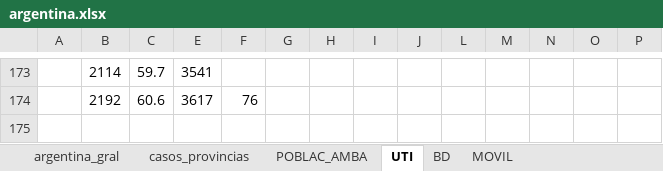
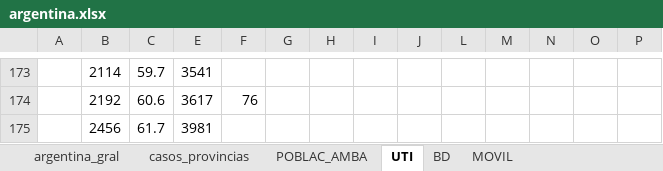
Before and after one commit to GIBD/covid, an Excel workbook: data/argentina.xlsx, sheet UTI, drawn as a sheet; only a part is shown, gaps mark what is left out; values as stored, in another font and other column widths than the file's, no borders; rows hold the shown columns only; the diff names each change by its address in the sheet, - before the commit and + after, or states it on an @@ line.

```diff
--- a/data/argentina.xlsx (sheet UTI)
+++ b/data/argentina.xlsx (sheet UTI)
+row 175:  | 2456 | 61.7 | 3981
```
Also changed, not shown: sheet casos_provincias, sheet MOVIL, sheet argentina_gral, formulas that keep their value, 1 other file.
